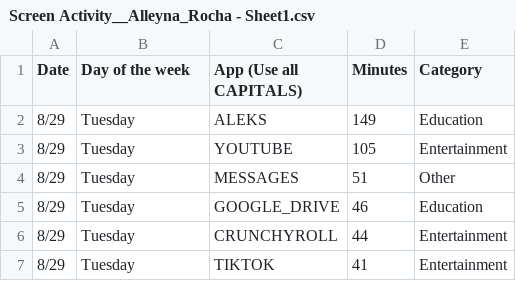
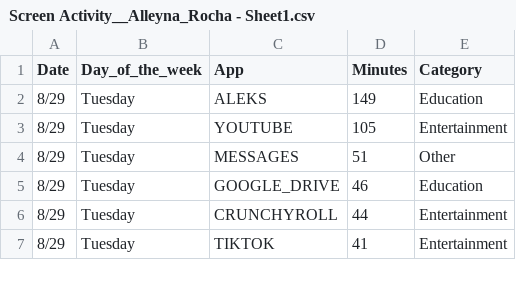
Before and after one commit to ottermai/Skyline-Math-200, a CSV file: Screen Activity__Alleyna_Rocha - Sheet1.csv, drawn as a sheet; only a part is shown.

Commit message:
Add files via upload

```diff
--- a/Screen Activity__Alleyna_Rocha - Sheet1.csv
+++ b/Screen Activity__Alleyna_Rocha - Sheet1.csv
@@ -1,2 +1,2 @@
-Date,Day of the week,App (Use all CAPITALS),Minutes,Category
+Date,Day_of_the_week,App,Minutes,Category
 8/29,Tuesday,ALEKS,149,Education
```
